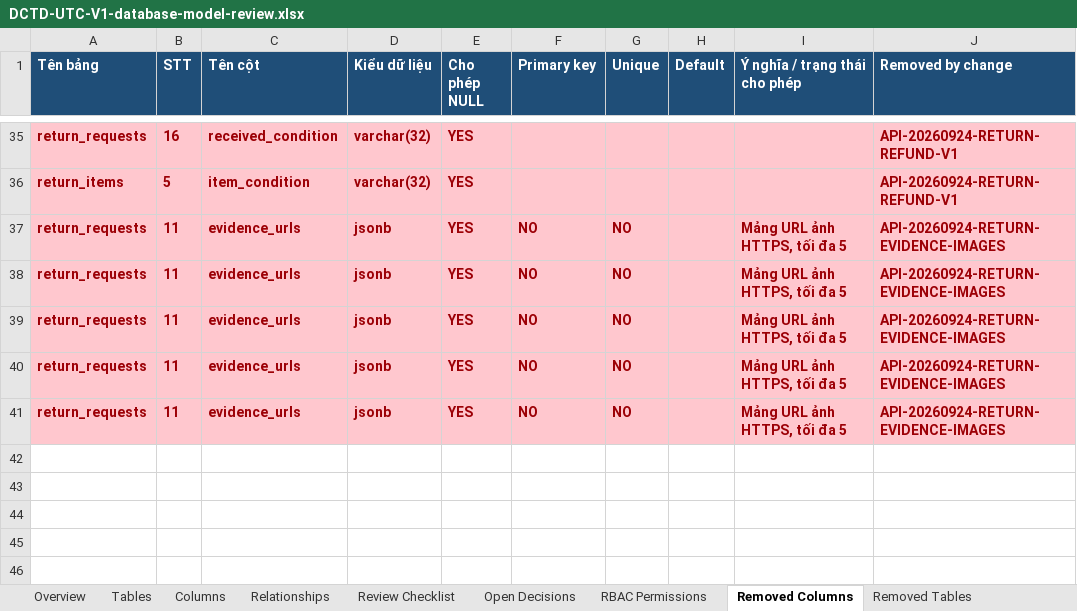
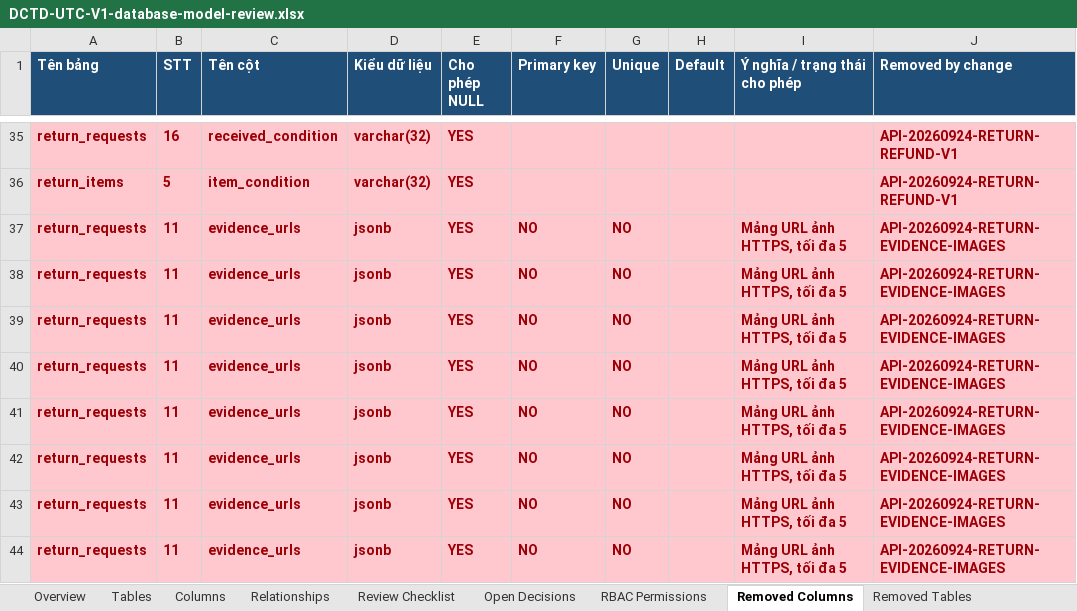
Before and after one commit to longhdwst1full/Sport-api-doc, an Excel workbook: document/DCTD-UTC-V1-database-model-review.xlsx, sheet Removed Columns, drawn as a sheet; only a part is shown, gaps mark what is left out; values as stored, in another font and other column widths than the file's, no borders; the diff names each change by its address in the sheet, - before the commit and + after, or states it on an @@ line.

```diff
--- a/document/DCTD-UTC-V1-database-model-review.xlsx (sheet Removed Columns)
+++ b/document/DCTD-UTC-V1-database-model-review.xlsx (sheet Removed Columns)
+row 42: return_requests | 11 | evidence_urls | jsonb | YES | NO | NO |  | Mảng URL ảnh HTTPS, tối đa 5 | API-20260924-RETURN-EVIDENCE-IMAGES
+row 43: return_requests | 11 | evidence_urls | jsonb | YES | NO | NO |  | Mảng URL ảnh HTTPS, tối đa 5 | API-20260924-RETURN-EVIDENCE-IMAGES
+row 44: return_requests | 11 | evidence_urls | jsonb | YES | NO | NO |  | Mảng URL ảnh HTTPS, tối đa 5 | API-20260924-RETURN-EVIDENCE-IMAGES
```
Also changed, not shown: sheet Change Log, 31 other files.
